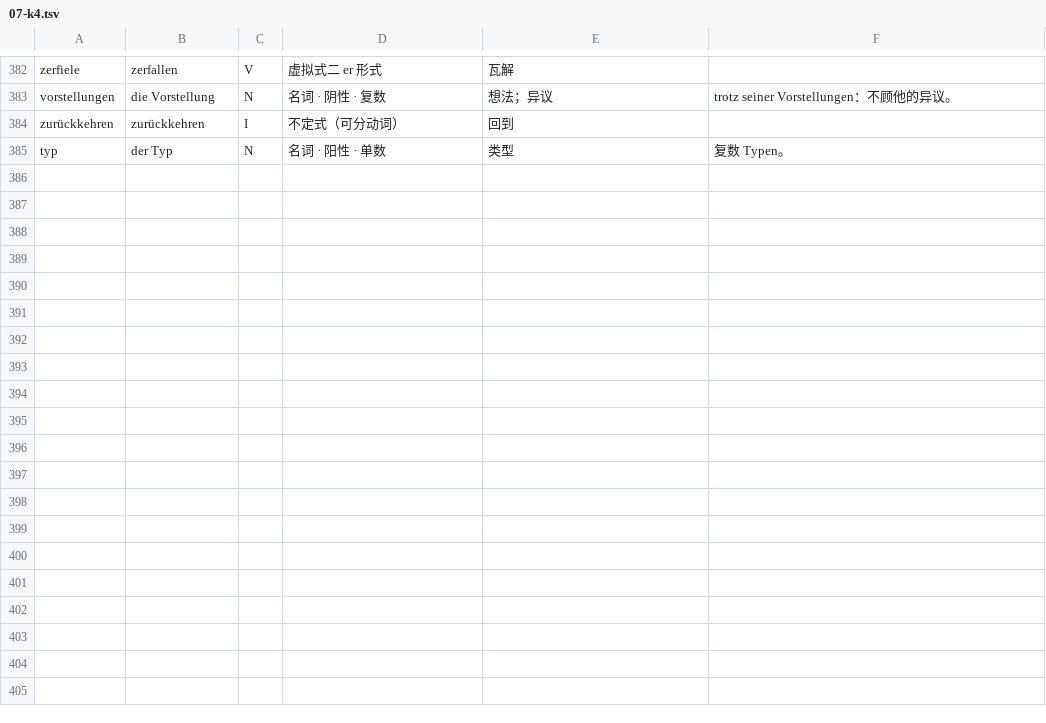
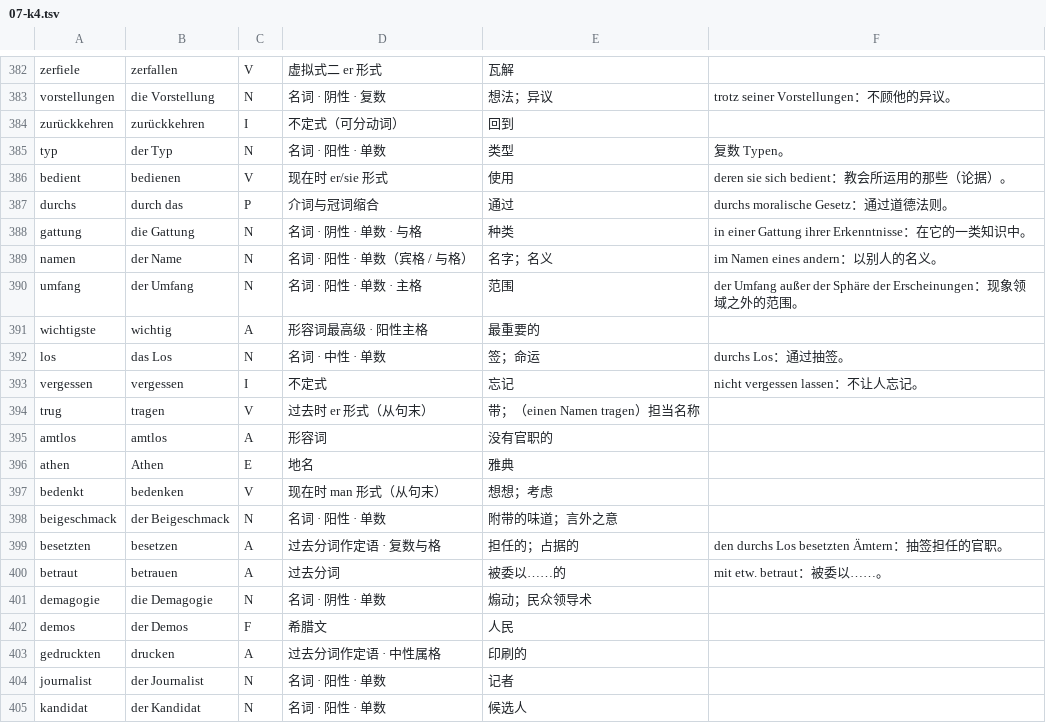
Before and after one commit to letsEstel/lesepult, a TSV file: books/weber-politik/lexicon/07-k4.tsv, drawn as a sheet; only a part is shown, gaps mark what is left out; the diff covers the shown part only; the diff names each change by its address in the sheet, - before the commit and + after, or states it on an @@ line.

```diff
--- a/books/weber-politik/lexicon/07-k4.tsv
+++ b/books/weber-politik/lexicon/07-k4.tsv
+row 386: bedient | bedienen | V | 现在时 er/sie 形式 | 使用 | deren sie sich bedient：教会所运用的那些（论据）。
+row 387: durchs | durch das | P | 介词与冠词缩合 | 通过 | durchs moralische Gesetz：通过道德法则。
+row 388: gattung | die Gattung | N | 名词 · 阴性 · 单数 · 与格 | 种类 | in einer Gattung ihrer Erkenntnisse：在它的一类知识中。
+row 389: namen | der Name | N | 名词 · 阳性 · 单数（宾格 / 与格） | 名字；名义 | im Namen eines andern：以别人的名义。
+row 390: umfang | der Umfang | N | 名词 · 阳性 · 单数 · 主格 | 范围 | der Umfang außer der Sphäre der Erscheinungen：现象领域之外的范围。
+row 391: wichtigste | wichtig | A | 形容词最高级 · 阳性主格 | 最重要的
+row 392: los | das Los | N | 名词 · 中性 · 单数 | 签；命运 | durchs Los：通过抽签。
+row 393: vergessen | vergessen | I | 不定式 | 忘记 | nicht vergessen lassen：不让人忘记。
+row 394: trug | tragen | V | 过去时 er 形式（从句末） | 带；（einen Namen tragen）担当名称
+row 395: amtlos | amtlos | A | 形容词 | 没有官职的
+row 396: athen | Athen | E | 地名 | 雅典
+row 397: bedenkt | bedenken | V | 现在时 man 形式（从句末） | 想想；考虑
+row 398: beigeschmack | der Beigeschmack | N | 名词 · 阳性 · 单数 | 附带的味道；言外之意
+row 399: besetzten | besetzen | A | 过去分词作定语 · 复数与格 | 担任的；占据的 | den durchs Los besetzten Ämtern：抽签担任的官职。
+row 400: betraut | betrauen | A | 过去分词 | 被委以……的 | mit etw. betraut：被委以……。
+row 401: demagogie | die Demagogie | N | 名词 · 阴性 · 单数 | 煽动；民众领导术
+row 402: demos | der Demos | F | 希腊文 | 人民
+row 403: gedruckten | drucken | A | 过去分词作定语 · 中性属格 | 印刷的
+row 404: journalist | der Journalist | N | 名词 · 阳性 · 单数 | 记者
+row 405: kandidat | der Kandidat | N | 名词 · 阳性 · 单数 | 候选人
```
Also changed, not shown: 16 added rows elsewhere in this file, 8 other files.
